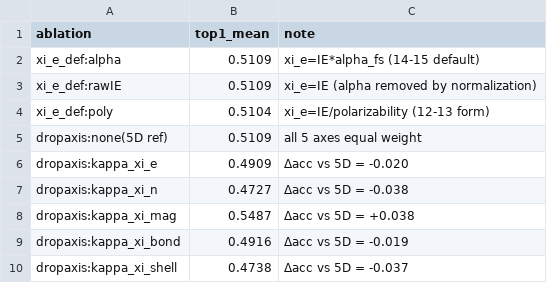
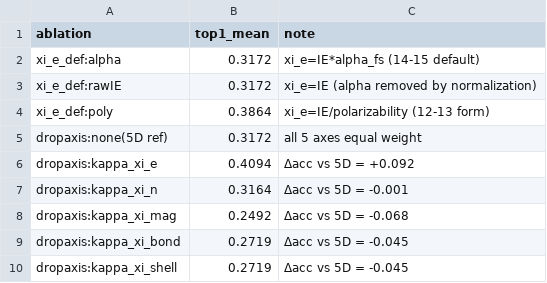
Before and after one commit to soltfiish/P-Solt, a CSV file: testA/results/ablations.csv, drawn as a sheet.

```diff
--- a/testA/results/ablations.csv
+++ b/testA/results/ablations.csv
@@ -1,10 +1,10 @@
 ablation,top1_mean,note
-xi_e_def:alpha,0.5109,xi_e=IE*alpha_fs (14-15 default)
-xi_e_def:rawIE,0.5109,xi_e=IE (alpha removed by normalization)
-xi_e_def:poly,0.5104,xi_e=IE/polarizability (12-13 form)
-dropaxis:none(5D ref),0.5109,all 5 axes equal weight
-dropaxis:kappa_xi_e,0.4909,Δacc vs 5D = -0.020
-dropaxis:kappa_xi_n,0.4727,Δacc vs 5D = -0.038
-dropaxis:kappa_xi_mag,0.5487,Δacc vs 5D = +0.038
-dropaxis:kappa_xi_bond,0.4916,Δacc vs 5D = -0.019
-dropaxis:kappa_xi_shell,0.4738,Δacc vs 5D = -0.037
+xi_e_def:alpha,0.3172,xi_e=IE*alpha_fs (14-15 default)
+xi_e_def:rawIE,0.3172,xi_e=IE (alpha removed by normalization)
+xi_e_def:poly,0.3864,xi_e=IE/polarizability (12-13 form)
+dropaxis:none(5D ref),0.3172,all 5 axes equal weight
+dropaxis:kappa_xi_e,0.4094,Δacc vs 5D = +0.092
+dropaxis:kappa_xi_n,0.3164,Δacc vs 5D = -0.001
+dropaxis:kappa_xi_mag,0.2492,Δacc vs 5D = -0.068
+dropaxis:kappa_xi_bond,0.2719,Δacc vs 5D = -0.045
+dropaxis:kappa_xi_shell,0.2719,Δacc vs 5D = -0.045
```
Also changed, not shown: testA/results/controls.csv, testA/results/misses.csv, 5 other files.
